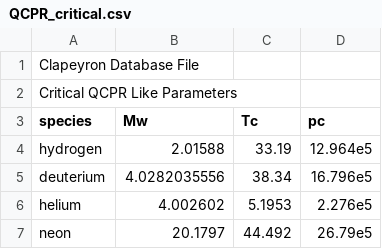
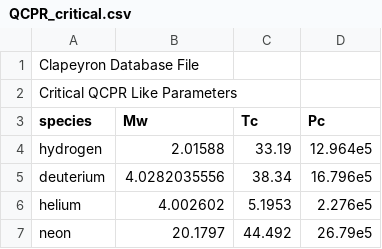
Before and after one commit to ClapeyronThermo/Clapeyron.jl, a CSV file: database/cubic/QCPR/QCPR_critical.csv, drawn as a sheet.

```diff
--- a/database/cubic/QCPR/QCPR_critical.csv
+++ b/database/cubic/QCPR/QCPR_critical.csv
@@ -2,3 +2,3 @@ Clapeyron Database File,,,,,,
 Critical QCPR Like Parameters,,,,,,
-species,Mw,Tc,pc
+species,Mw,Tc,Pc
 hydrogen,2.01588,33.19,12.964e5
```
Also changed, not shown: 17 other files.
